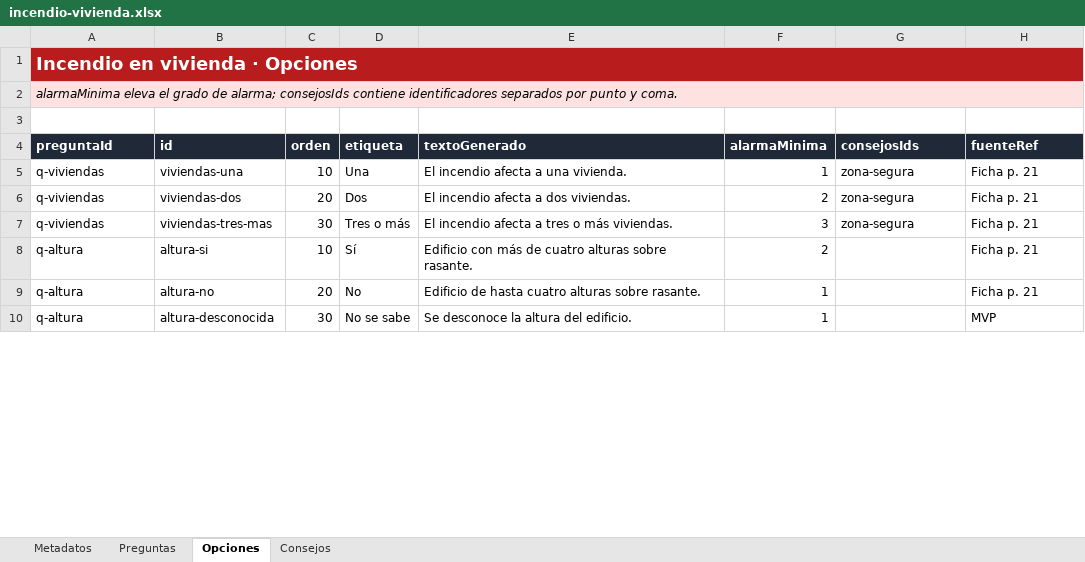
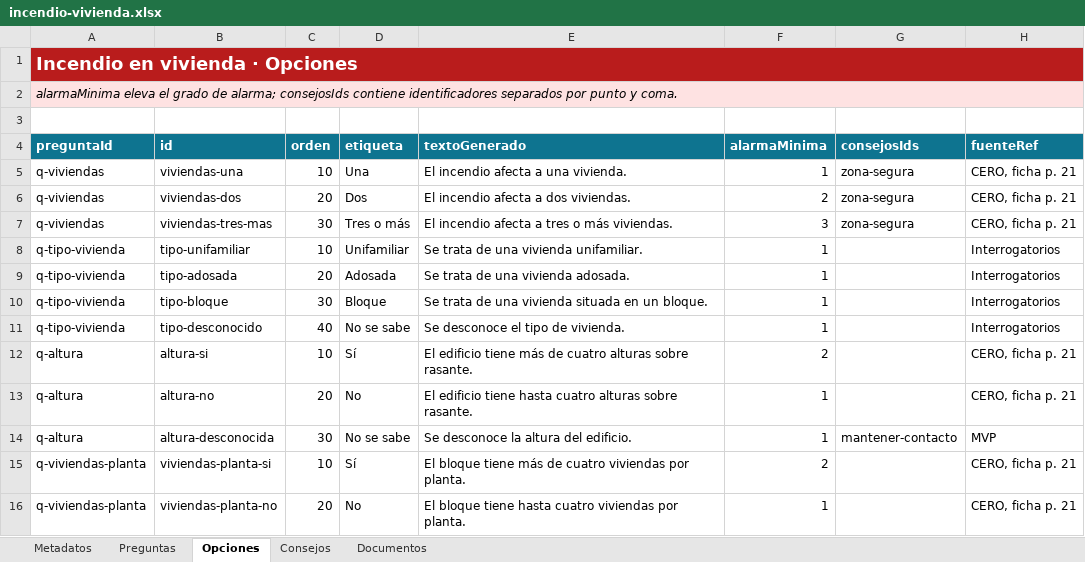
Before and after one commit to ohache/cbcm, an Excel workbook: content/interventions/incendio-vivienda.xlsx, sheet Opciones, drawn as a sheet; only a part is shown; values as stored, in another font and other column widths than the file's, no borders; addresses are those after the commit; the diff covers the shown part only; the diff names each change by its address in the sheet, - before the commit and + after, or states it on an @@ line.

Commit message:
Incendio-vivienda

```diff
--- a/content/interventions/incendio-vivienda.xlsx (sheet Opciones)
+++ b/content/interventions/incendio-vivienda.xlsx (sheet Opciones)
+sheet tab: Documentos
-A4:H4 fill: #1F2937
+A4:H4 fill: #0E7490
-H5:H7 (fuenteRef): Ficha p. 21
+H5:H7 (fuenteRef): CERO, ficha p. 21
+row 8: q-tipo-vivienda | tipo-unifamiliar | 10 | Unifamiliar | Se trata de una vivienda unifamiliar. | 1 |  | Interrogatorios
+row 9: q-tipo-vivienda | tipo-adosada | 20 | Adosada | Se trata de una vivienda adosada. | 1 |  | Interrogatorios
+row 10: q-tipo-vivienda | tipo-bloque | 30 | Bloque | Se trata de una vivienda situada en un bloque. | 1 |  | Interrogatorios
+row 11: q-tipo-vivienda | tipo-desconocido | 40 | No se sabe | Se desconoce el tipo de vivienda. | 1 |  | Interrogatorios
-E12 (textoGenerado): Edificio con más de…
+E12 (textoGenerado): El edificio tiene más de…
-H12:H13 (fuenteRef): Ficha p. 21
+H12:H13 (fuenteRef): CERO, ficha p. 21
-E13 (textoGenerado): Edificio de hasta cuatro…
+E13 (textoGenerado): El edificio tiene hasta cuatro…
-G14 (consejosIds): (empty)
+G14 (consejosIds): mantener-contacto
+row 15: q-viviendas-planta | viviendas-planta-si | 10 | Sí | El bloque tiene más de cuatro viviendas por planta. | 2 |  | CERO, ficha p. 21
+row 16: q-viviendas-planta | viviendas-planta-no | 20 | No | El bloque tiene hasta cuatro viviendas por planta. | 1 |  | CERO, ficha p. 21
```
Also changed, not shown: 35 added rows and 13 edited cells elsewhere in this sheet, sheet Preguntas, sheet Consejos, sheet Metadatos, 12 other files.
